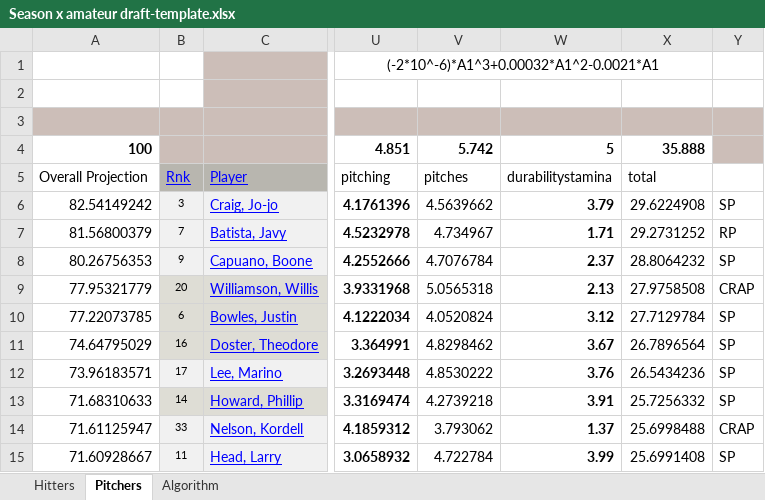
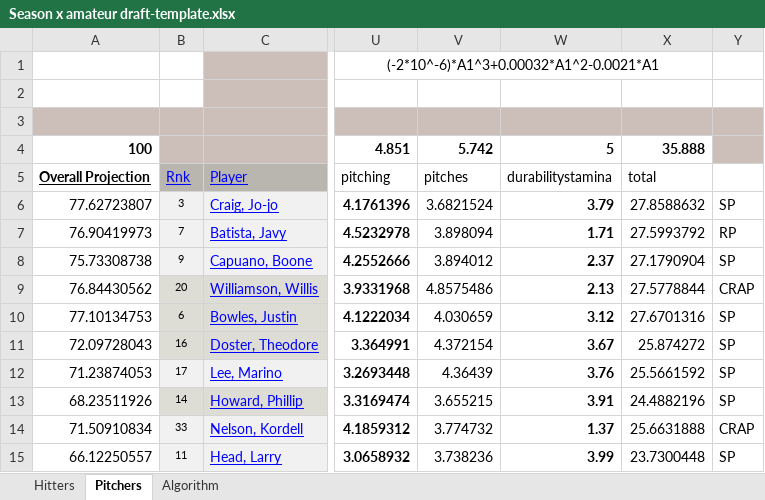
Before and after one commit to jds3d/hardball-dynasty-draft-optimizer, an Excel workbook: Season x amateur draft-template.xlsx, sheet Pitchers, drawn as a sheet; only a part is shown, gaps mark what is left out; values as stored, in another font and other column widths than the file's, no borders; charts and pictures not drawn; the diff covers the shown part only; the diff names each change by its address in the sheet, - before the commit and + after, or states it on an @@ line.

Commit message:
Enhance Excel draft data handling by implementing fixed layouts for hitters and pitchers, including detailed column mappings and header management. Update web scraping logic to accommodate dynamic rating display names and improve header extraction from the draft pool table.

```diff
--- a/Season x amateur draft-template.xlsx (sheet Pitchers)
+++ b/Season x amateur draft-template.xlsx (sheet Pitchers)
@@ A5 bold: off → on, underline: off → on @@
-A6: 82.54149242
+A6: 77.62723807
-V6: 4.5639662
+V6: 3.6821524
-X6: 29.6224908
+X6: 27.8588632
-A7: 81.56800379
+A7: 76.90419973
-V7: 4.734967
+V7: 3.898094
-X7: 29.2731252
+X7: 27.5993792
-A8: 80.26756353
+A8: 75.73308738
-V8: 4.7076784
+V8: 3.894012
-X8: 28.8064232
+X8: 27.1790904
-A9: 77.95321779
+A9: 76.84430562
-V9: 5.0565318
+V9: 4.8575486
-X9: 27.9758508
+X9: 27.5778844
-A10: 77.22073785
+A10: 77.10134753
-V10: 4.0520824
+V10: 4.030659
-X10: 27.7129784
+X10: 27.6701316
-A11: 74.64795029
+A11: 72.09728043
-V11: 4.8298462
+V11: 4.372154
-X11: 26.7896564
+X11: 25.874272
-A12: 73.96183571
+A12: 71.23874053
-V12: 4.8530222
+V12: 4.36439
-X12: 26.5434236
+X12: 25.5661592
-A13: 71.68310633
+A13: 68.23511926
-V13: 4.2739218
+V13: 3.655215
-X13: 25.7256332
+X13: 24.4882196
-A14: 71.61125947
+A14: 71.50910834
-V14: 3.793062
+V14: 3.774732
-X14: 25.6998488
+X14: 25.6631888
-A15: 71.60928667
+A15: 66.12250557
-V15: 4.722784
+V15: 3.738236
-X15: 25.6991408
+X15: 23.7300448
```
Also changed, not shown: 570 edited cells elsewhere in this sheet, sheet Hitters, formulas that keep their value, 2 other files.
